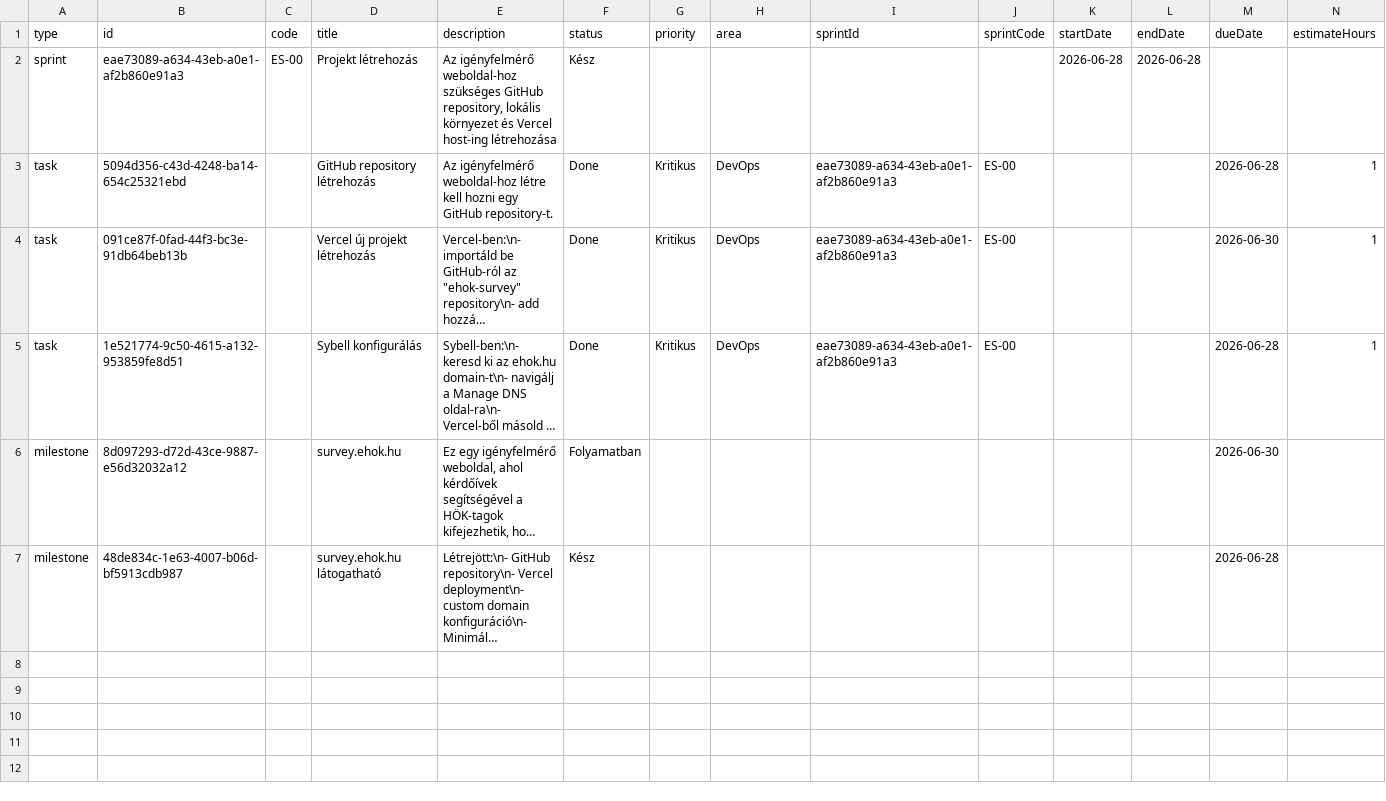
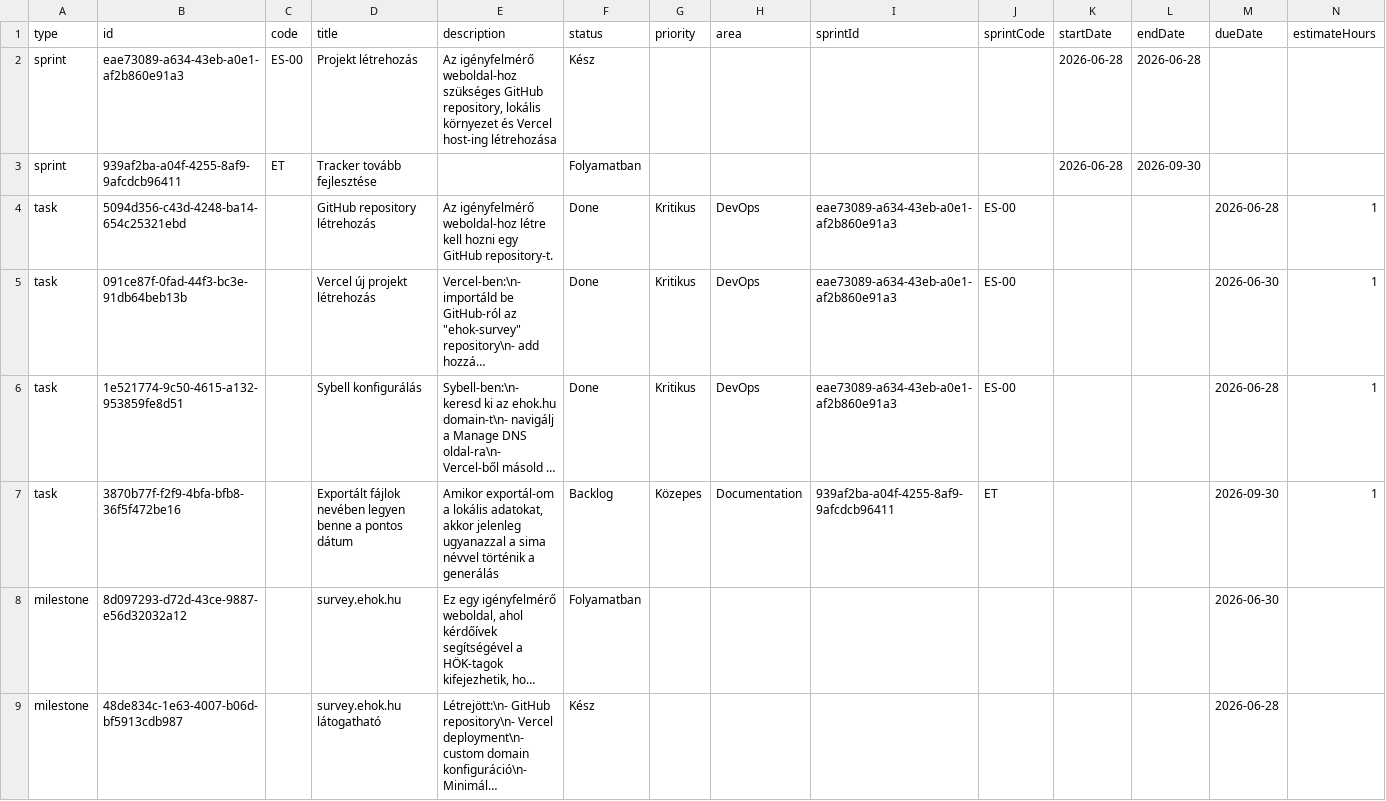
Before and after one commit to Trescu/ehok-dev-tracker, a CSV file: data/tracker.csv, drawn as a sheet; only a part is shown; long unchanged cells end in …; rows hold the shown columns only; the diff names each change by its address in the sheet, - before the commit and + after, or states it on an @@ line.

Commit message:
Update eHÖK dev tracker CSV - 2026-06-28T20:29:34.069Z

```diff
--- a/data/tracker.csv
+++ b/data/tracker.csv
+row 3: sprint | 939af2ba-a04f-4255-8af9-9afcdcb96411 | ET | Tracker tovább fejlesztése |  | Folyamatban |  |  |  |  | 2026-06-28 | 2026-09-30
+row 7: task | 3870b77f-f2f9-4bfa-bfb8-36f5f472be16 |  | Exportált fájlok nevében legyen benne a pontos dátum | Amikor exportál-om a lokális adatokat, akkor jelenleg ugyanazzal a sima névvel történik a generálás | Backlog | Közepes | Documentation | 939af2ba-a04f-4255-8af9-9afcdcb96411 | ET |  |  | 2026-09-30 | 1
```
